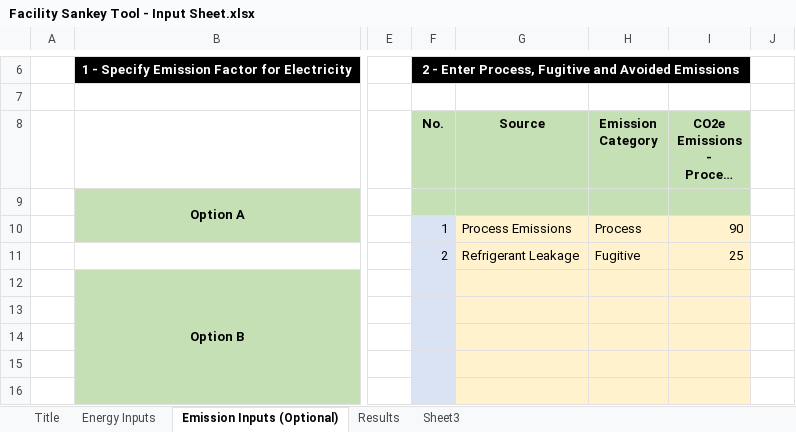
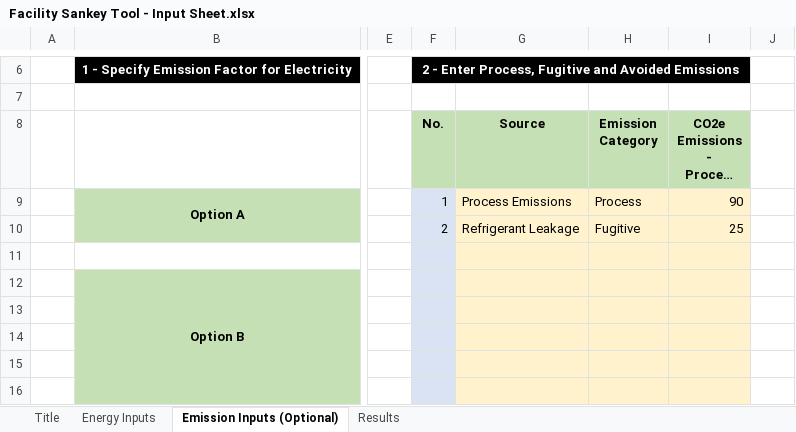
Before and after one commit to IACDecarb/IAC-Decarb-Tools, an Excel workbook: apps/fcft/Facility Sankey Tool - Input Sheet.xlsx, sheet Emission Inputs (Optional), drawn as a sheet; only a part is shown, gaps mark what is left out; long unchanged cells end in …; values as stored, in another font and other column widths than the file's, no borders; conditional formats not drawn; the diff names each change by its address in the sheet, - before the commit and + after, or states it on an @@ line.

```diff
--- a/apps/fcft/Facility Sankey Tool - Input Sheet.xlsx (sheet Emission Inputs (Optional))
+++ b/apps/fcft/Facility Sankey Tool - Input Sheet.xlsx (sheet Emission Inputs (Optional))
-sheet tab: Sheet3
-F9 (No.): (empty)
+F9 (No.): 1
-F9 fill: #C5E0B4
+F9 fill: #DAE3F3
-G9 (Source): (empty)
+G9 (Source): Process Emissions
-G9:I9 fill: #C5E0B4
+G9:I9 fill: #FFF2CC
-H9 (Emission Category): (empty)
+H9 (Emission Category): Process
-I9: (empty)
+I9: 90
-F10 (No.): 1
+F10 (No.): 2
-G10 (Source): Process Emissions
+G10 (Source): Refrigerant Leakage
-H10 (Emission Category): Process
+H10 (Emission Category): Fugitive
-I10: 90
+I10: 25
-F11 (No.): 2
+F11 (No.): (empty)
-G11 (Source): Refrigerant Leakage
+G11 (Source): (empty)
-H11 (Emission Category): Fugitive
+H11 (Emission Category): (empty)
-I11: 25
+I11: (empty)
```
Also changed, not shown: sheet Results, sheet Energy Inputs, formulas that keep their value, 2 other files.
